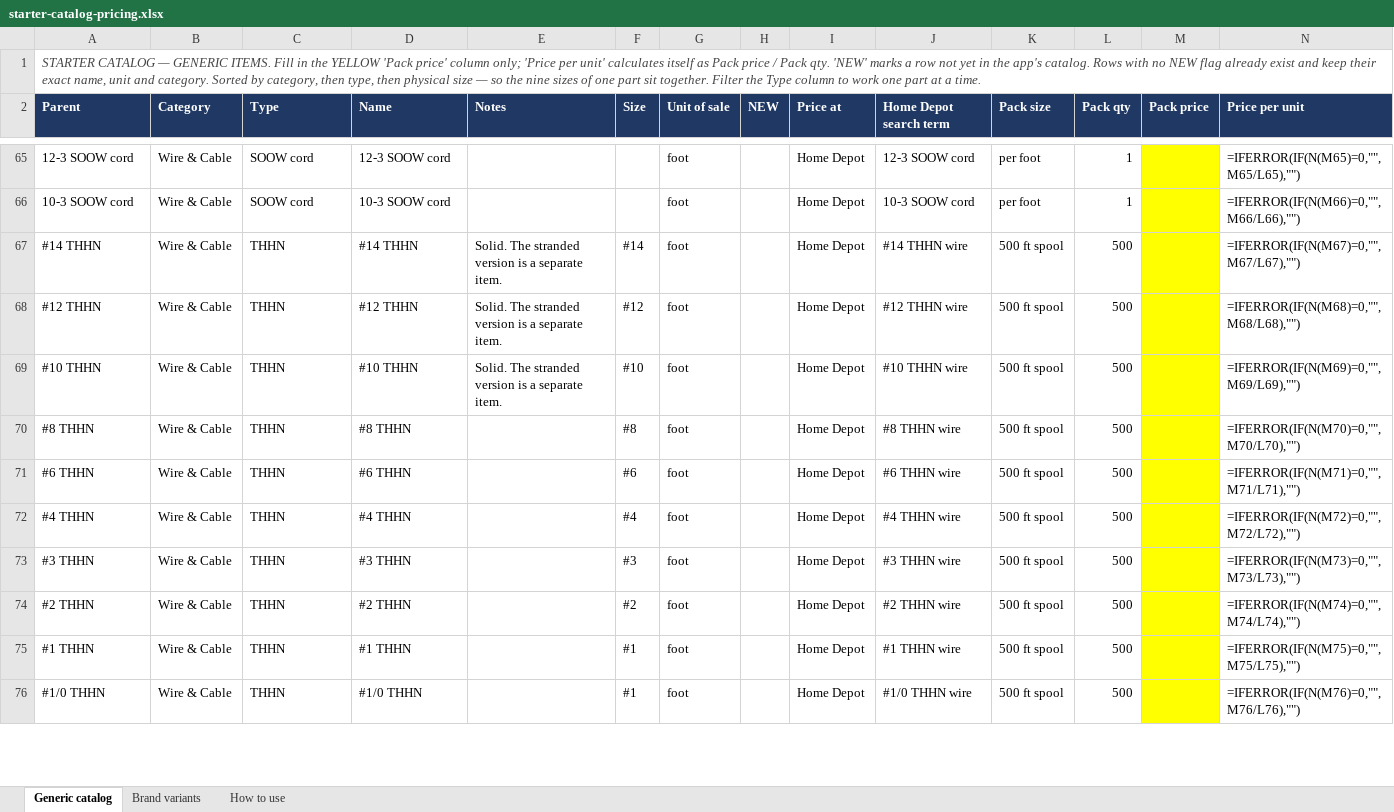
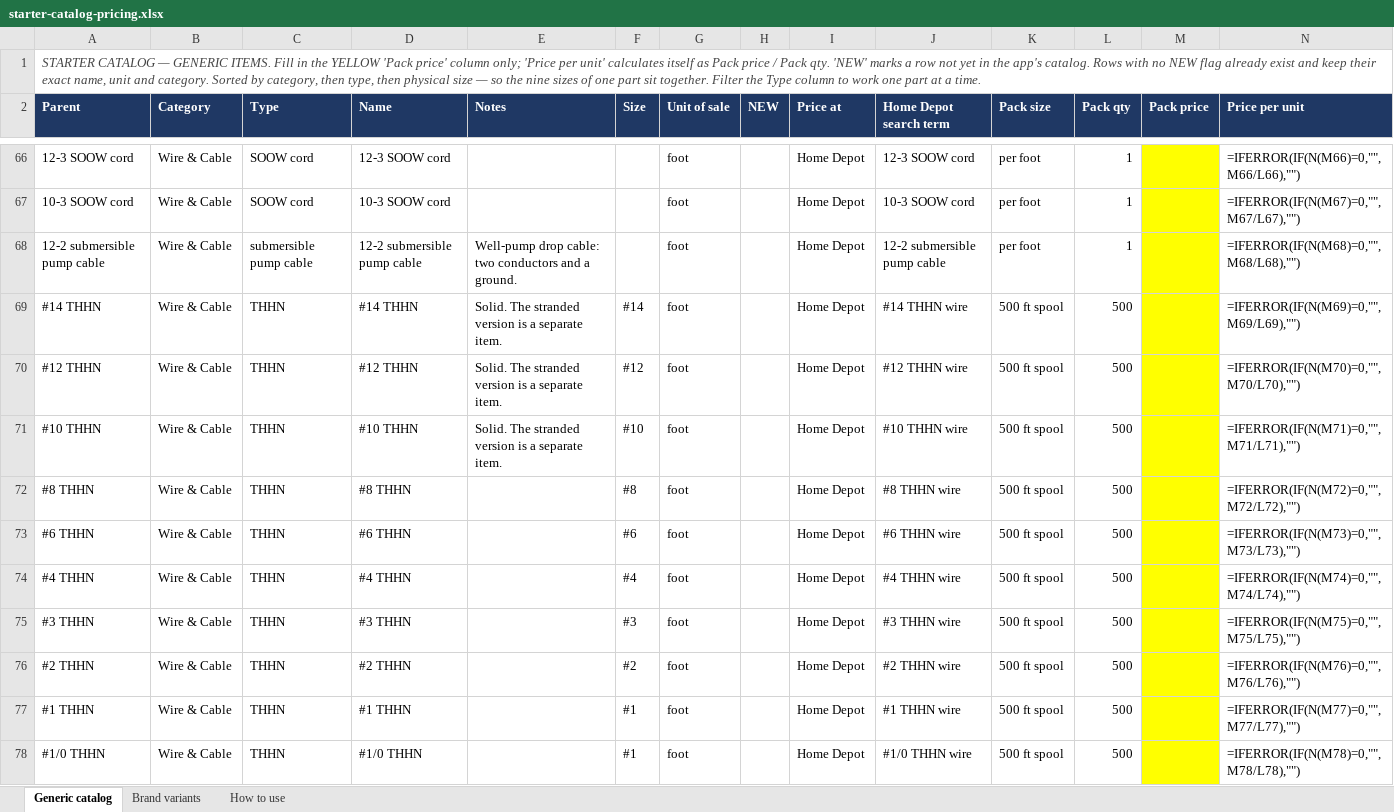
Before and after one commit to Jnicoara/BidRender, an Excel workbook: pricing/starter-catalog-pricing.xlsx, sheet Generic catalog, drawn as a sheet; only a part is shown, gaps mark what is left out; values as stored, in another font and other column widths than the file's, no borders; formulas without a stored value are shown as written; addresses are those after the commit; the diff covers the shown part only; the diff names each change by its address in the sheet, - before the commit and + after, or states it on an @@ line.

```diff
--- a/pricing/starter-catalog-pricing.xlsx (sheet Generic catalog)
+++ b/pricing/starter-catalog-pricing.xlsx (sheet Generic catalog)
-N66 (Price per unit): =IFERROR(IF(N(M65)=0,"",M65/L65),"")
+N66 (Price per unit): =IFERROR(IF(N(M66)=0,"",M66/L66),"")
-N67 (Price per unit): =IFERROR(IF(N(M66)=0,"",M66/L66),"")
+N67 (Price per unit): =IFERROR(IF(N(M67)=0,"",M67/L67),"")
+row 68: 12-2 submersible pump cable | Wire & Cable | submersible pump cable | 12-2 submersible pump cable | Well-pump drop cable: two conductors and a ground. |  | foot |  | Home Depot | 12-2 submersible pump cable | per foot | 1 |  | =IFERROR(IF(N(M68)=0,"",M68/L68),"")
-N69 (Price per unit): =IFERROR(IF(N(M67)=0,"",M67/L67),"")
+N69 (Price per unit): =IFERROR(IF(N(M69)=0,"",M69/L69),"")
-N70 (Price per unit): =IFERROR(IF(N(M68)=0,"",M68/L68),"")
+N70 (Price per unit): =IFERROR(IF(N(M70)=0,"",M70/L70),"")
-N71 (Price per unit): =IFERROR(IF(N(M69)=0,"",M69/L69),"")
+N71 (Price per unit): =IFERROR(IF(N(M71)=0,"",M71/L71),"")
-N72 (Price per unit): =IFERROR(IF(N(M70)=0,"",M70/L70),"")
+N72 (Price per unit): =IFERROR(IF(N(M72)=0,"",M72/L72),"")
-N73 (Price per unit): =IFERROR(IF(N(M71)=0,"",M71/L71),"")
+N73 (Price per unit): =IFERROR(IF(N(M73)=0,"",M73/L73),"")
-N74 (Price per unit): =IFERROR(IF(N(M72)=0,"",M72/L72),"")
+N74 (Price per unit): =IFERROR(IF(N(M74)=0,"",M74/L74),"")
-N75 (Price per unit): =IFERROR(IF(N(M73)=0,"",M73/L73),"")
+N75 (Price per unit): =IFERROR(IF(N(M75)=0,"",M75/L75),"")
-N76 (Price per unit): =IFERROR(IF(N(M74)=0,"",M74/L74),"")
+N76 (Price per unit): =IFERROR(IF(N(M76)=0,"",M76/L76),"")
-N77 (Price per unit): =IFERROR(IF(N(M75)=0,"",M75/L75),"")
+N77 (Price per unit): =IFERROR(IF(N(M77)=0,"",M77/L77),"")
-N78 (Price per unit): =IFERROR(IF(N(M76)=0,"",M76/L76),"")
+N78 (Price per unit): =IFERROR(IF(N(M78)=0,"",M78/L78),"")
```
Also changed, not shown: 10 added rows, 3 removed rows and 1618 edited cells elsewhere in this sheet, 28 other files.
